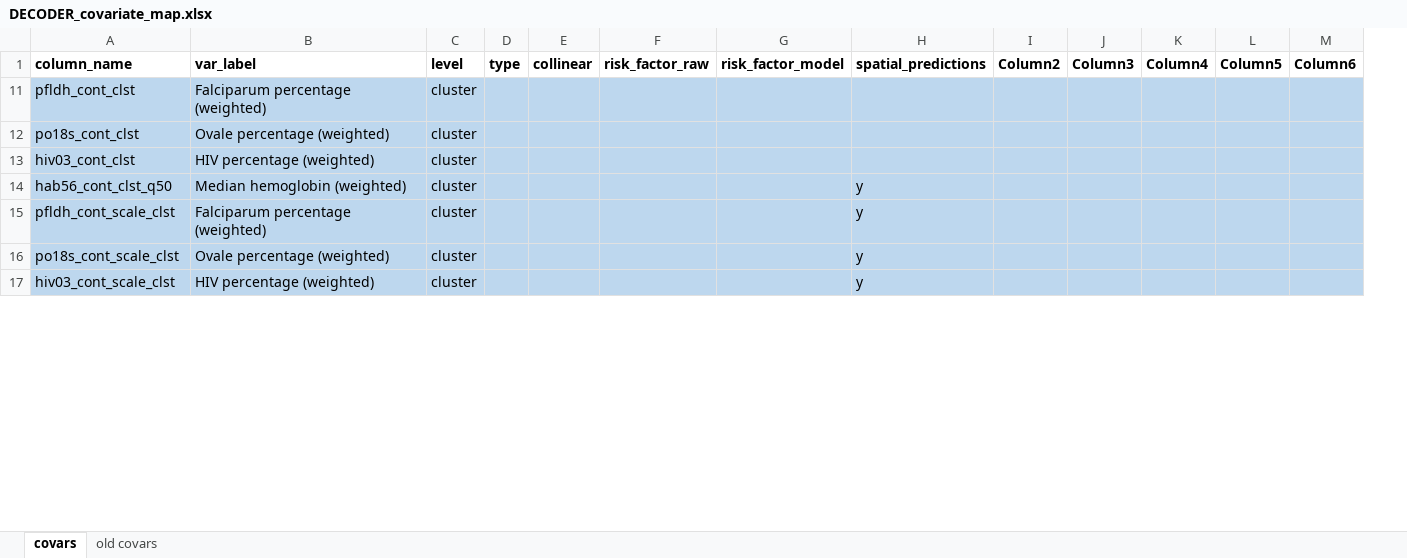
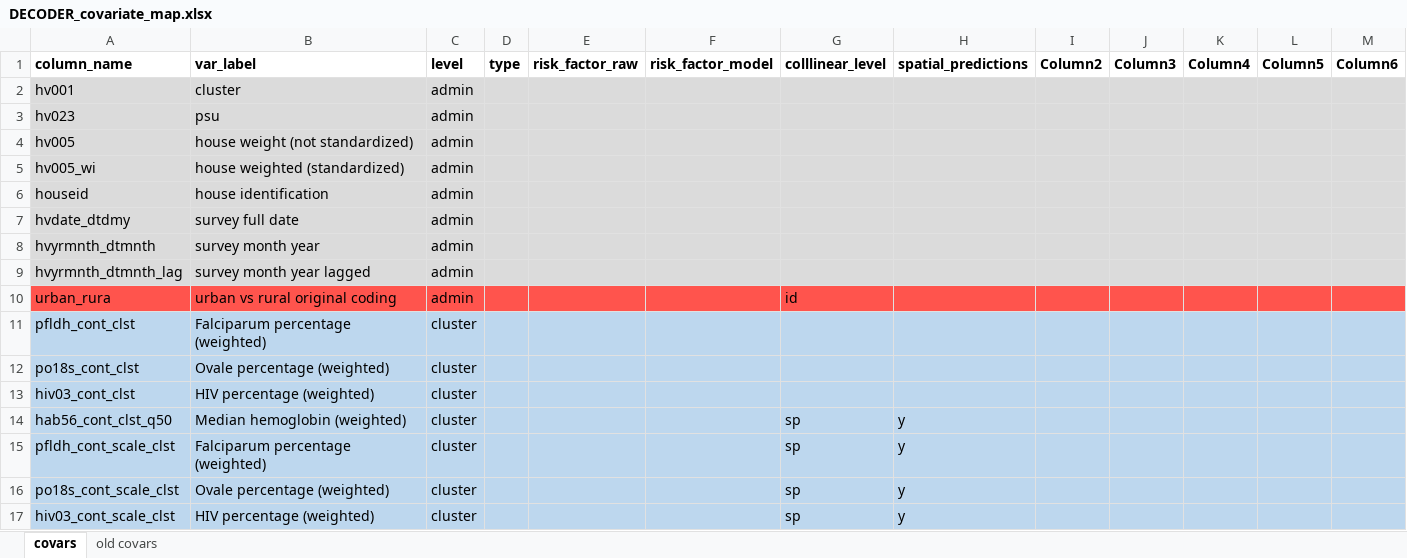
Before and after one commit to nickbrazeau/VivID_Epi, an Excel workbook: internal_datamap_files/DECODER_covariate_map.xlsx, sheet covars, drawn as a sheet; only a part is shown; values as stored, in another font and other column widths than the file's, no borders; table styles not drawn; removed rows and columns are numbered as before the commit, all else as after; rows hold the shown columns only; the diff covers the shown part only; the diff names each change by its address in the sheet, - before the commit and + after, or states it on an @@ line.

```diff
--- a/internal_datamap_files/DECODER_covariate_map.xlsx (sheet covars)
+++ b/internal_datamap_files/DECODER_covariate_map.xlsx (sheet covars)
-column E, row 1: collinear
+column G, row 1: colllinear_level; rows 14-17: all sp
@@ row 2 unhidden: hv001 | cluster | admin @@
@@ row 3 unhidden: hv023 | psu | admin @@
@@ row 4 unhidden: hv005 | house weight (not standardized) | admin @@
@@ row 5 unhidden: hv005_wi | house weighted (standardized) | admin @@
@@ row 6 unhidden: houseid | house identification | admin @@
@@ row 7 unhidden: hvdate_dtdmy | survey full date | admin @@
@@ row 8 unhidden: hvyrmnth_dtmnth | survey month year | admin @@
@@ row 9 unhidden: hvyrmnth_dtmnth_lag | survey month year lagged | admin @@
+row 10: urban_rura | urban vs rural original coding | admin |  |  |  | id
```
Also changed, not shown: 11 added rows and 22 hidden or unhidden rows elsewhere in this sheet, 5 other files.
